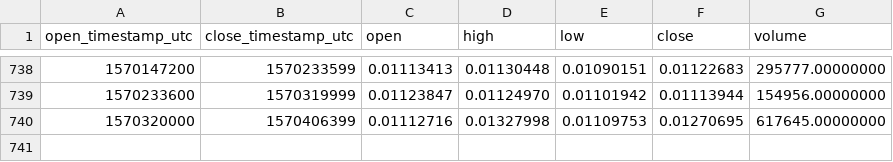
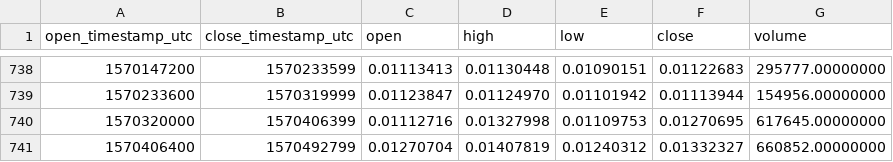
Before and after one commit to cryptobigbro/binance-LINKETH, a CSV file: binance-LINKETH-1d.csv, drawn as a sheet; only a part is shown, gaps mark what is left out.

Commit message:
Update OHLCV data.

```diff
--- a/binance-LINKETH-1d.csv
+++ b/binance-LINKETH-1d.csv
@@ -740 +740,2 @@ open_timestamp_utc,close_timestamp_utc,open,high,low,close,volume
 1570320000,1570406399,0.01112716,0.01327998,0.01109753,0.01270695,617645.00000000
+1570406400,1570492799,0.01270704,0.01407819,0.01240312,0.01332327,660852.00000000
```
Also changed, not shown: 1 other file.
